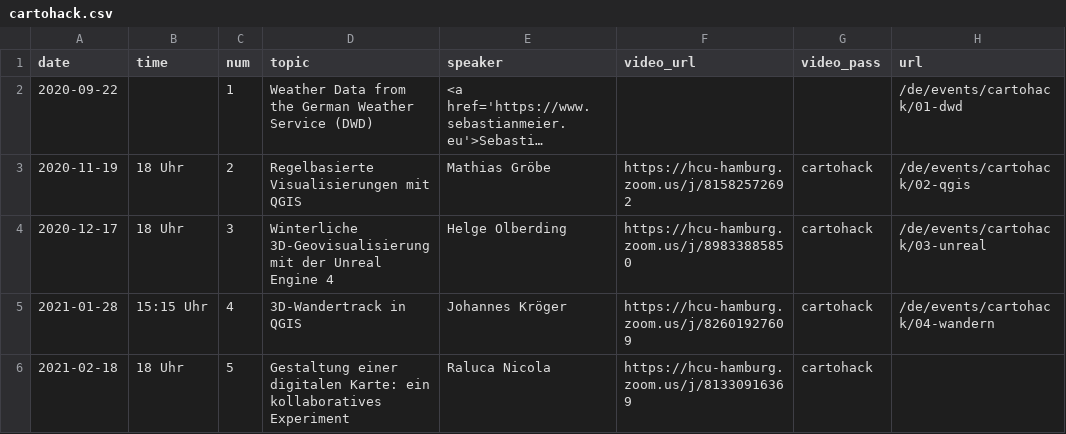
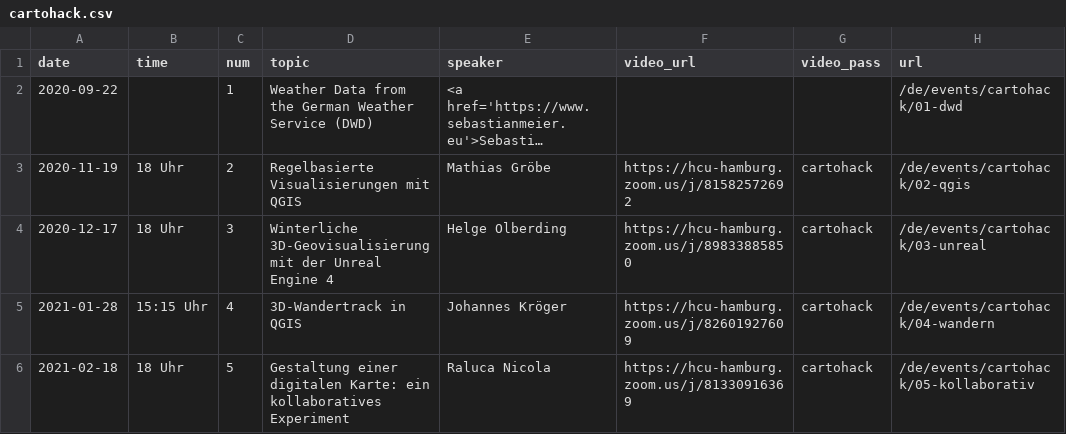
Before and after one commit to sebastian-meier/dgfk-kommission-forschung, a CSV file: _data/cartohack.csv, drawn as a sheet; long unchanged cells end in ….

Commit message:
cartohack

```diff
--- a/_data/cartohack.csv
+++ b/_data/cartohack.csv
@@ -5,2 +5,2 @@ date,time,num,topic,speaker,video_url,video_pass,url
 2021-01-28,15:15 Uhr,4,3D-Wandertrack in QGIS,Johannes Kröger,https://hcu-hamburg.zoom.us/j/82601927609,cartohack,/de/events/cartohack/04-wandern
-2021-02-18,18 Uhr,5,Gestaltung einer digitalen Karte: ein kollaboratives Experiment,Raluca Nicola,https://hcu-hamburg.zoom.us/j/81330916369,cartohack,
+2021-02-18,18 Uhr,5,Gestaltung einer digitalen Karte: ein kollaboratives Experiment,Raluca Nicola,https://hcu-hamburg.zoom.us/j/81330916369,cartohack,/de/events/cartohack/05-kollaborativ
```
Also changed, not shown: 1 other file.
